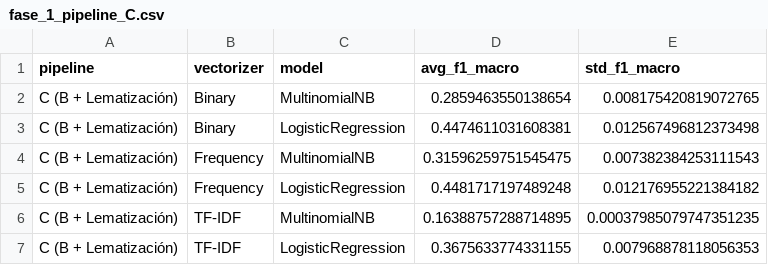
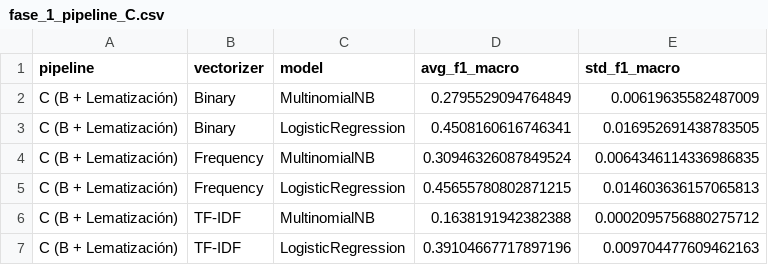
Before and after one commit to Santiago-Soria/sentimental-analysis, a CSV file: results/fase_1_pipeline_C.csv, drawn as a sheet.

```diff
--- a/results/fase_1_pipeline_C.csv
+++ b/results/fase_1_pipeline_C.csv
@@ -1,7 +1,7 @@
 pipeline,vectorizer,model,avg_f1_macro,std_f1_macro
-C (B + Lematización),Binary,MultinomialNB,0.2859463550138654,0.008175420819072765
-C (B + Lematización),Binary,LogisticRegression,0.4474611031608381,0.012567496812373498
-C (B + Lematización),Frequency,MultinomialNB,0.31596259751545475,0.007382384253111543
-C (B + Lematización),Frequency,LogisticRegression,0.4481717197489248,0.012176955221384182
-C (B + Lematización),TF-IDF,MultinomialNB,0.16388757288714895,0.00037985079747351235
-C (B + Lematización),TF-IDF,LogisticRegression,0.3675633774331155,0.007968878118056353
+C (B + Lematización),Binary,MultinomialNB,0.2795529094764849,0.00619635582487009
+C (B + Lematización),Binary,LogisticRegression,0.4508160616746341,0.016952691438783505
+C (B + Lematización),Frequency,MultinomialNB,0.30946326087849524,0.0064346114336986835
+C (B + Lematización),Frequency,LogisticRegression,0.45655780802871215,0.014603636157065813
+C (B + Lematización),TF-IDF,MultinomialNB,0.1638191942382388,0.0002095756880275712
+C (B + Lematización),TF-IDF,LogisticRegression,0.39104667717897196,0.009704477609462163
```
Also changed, not shown: 4 other files.
